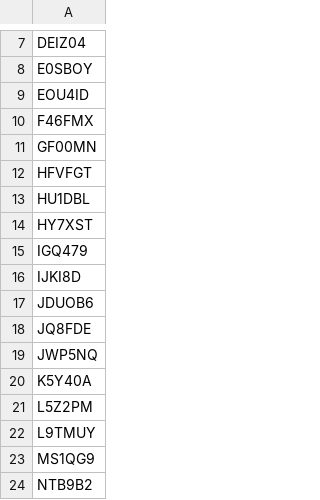
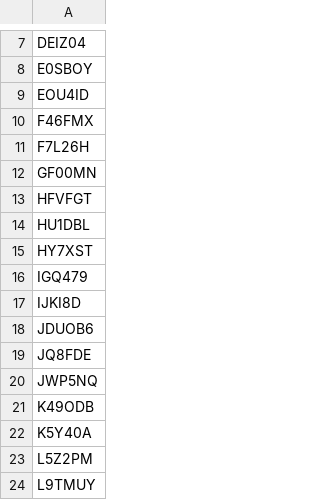
Before and after one commit to petyaracz/Racz2026mondasz, a TSV file: dat/passed.tsv, drawn as a sheet; only a part is shown, gaps mark what is left out; the shorter side is filled out with more unchanged rows; the diff names each change by its address in the sheet, - before the commit and + after, or states it on an @@ line.

```diff
--- a/dat/passed.tsv
+++ b/dat/passed.tsv
+row 11: F7L26H
+row 21: K49ODB
```
Also changed, not shown: 1 other file.
